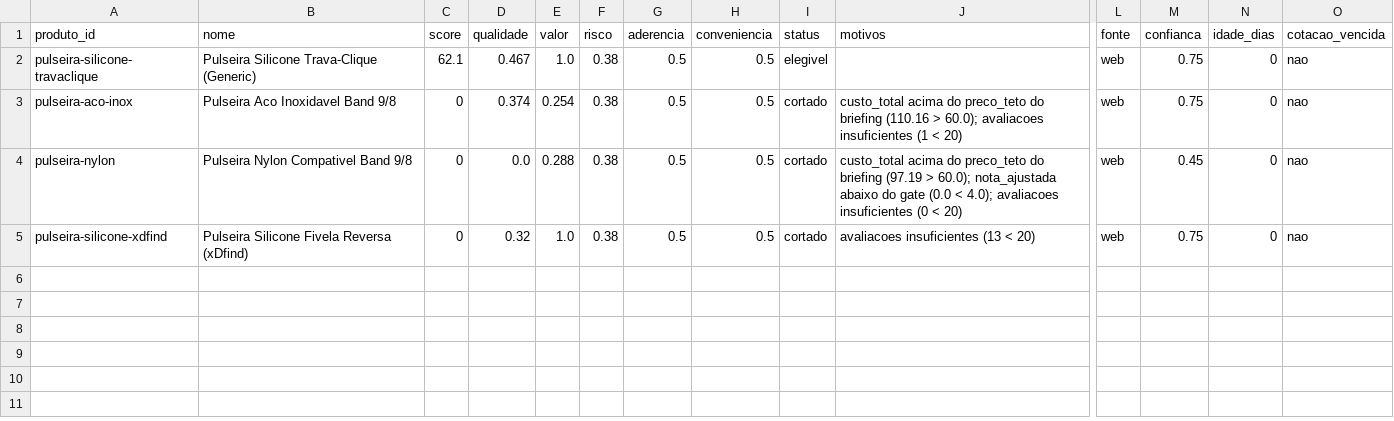
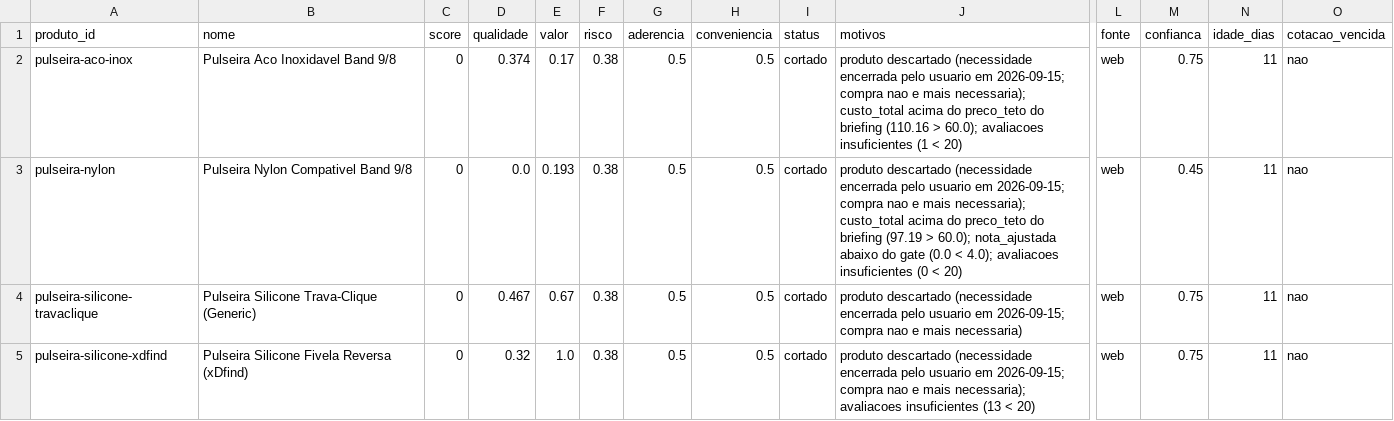
Before and after one commit to josemardp/central-compras, a CSV file: projetos/2026-pulseira-para-huawei-band-9/ranking.csv, drawn as a sheet; only a part is shown, gaps mark what is left out; removed rows and columns are numbered as before the commit, all else as after; rows hold the shown columns only; the diff names each change by its address in the sheet, - before the commit and + after, or states it on an @@ line.

Commit message:
Registra encerramentos e ajusta status operacional

```diff
--- a/projetos/2026-pulseira-para-huawei-band-9/ranking.csv
+++ b/projetos/2026-pulseira-para-huawei-band-9/ranking.csv
-row 2: pulseira-silicone-travaclique | Pulseira Silicone Trava-Clique (Generic) | 62.1 | 0.467 | 1.0 | 0.38 | 0.5 | 0.5 | elegivel |  | web | 0.75 | 0 | nao
-E2 (valor): 0.254
+E2 (valor): 0.17
-J2 (motivos): custo_total acima…
+J2 (motivos): produto descartado (necessidade encerrada pelo usuario em 2026-09-15; compra nao e mais necessaria); custo_total acima…
-N2:N3 (idade_dias): 0
+N2:N3 (idade_dias): 11
-E3 (valor): 0.288
+E3 (valor): 0.193
-J3 (motivos): custo_total acima…
+J3 (motivos): produto descartado (necessidade encerrada pelo usuario em 2026-09-15; compra nao e mais necessaria); custo_total acima…
+row 4: pulseira-silicone-travaclique | Pulseira Silicone Trava-Clique (Generic) | 0 | 0.467 | 0.67 | 0.38 | 0.5 | 0.5 | cortado | produto descartado (necessidade encerrada pelo usuario em 2026-09-15; compra nao e mais necessaria) | web | 0.75 | 11 | nao
-J5 (motivos): avaliacoes insuficientes…
+J5 (motivos): produto descartado (necessidade encerrada pelo usuario em 2026-09-15; compra nao e mais necessaria); avaliacoes insuficientes…
-N5 (idade_dias): 0
+N5 (idade_dias): 11
```
Also changed, not shown: projetos/2026-fone-bluetooth-para-chamadas/ranking.csv, 22 other files.
